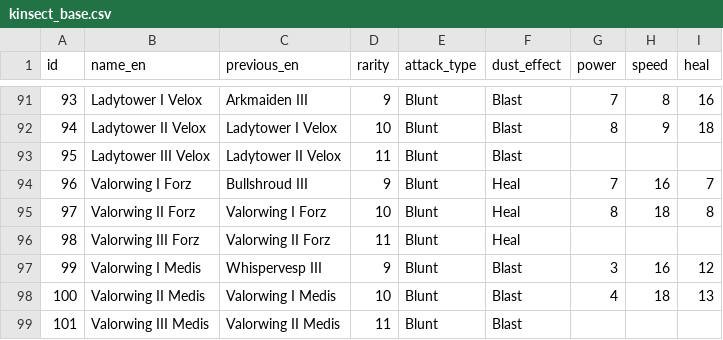
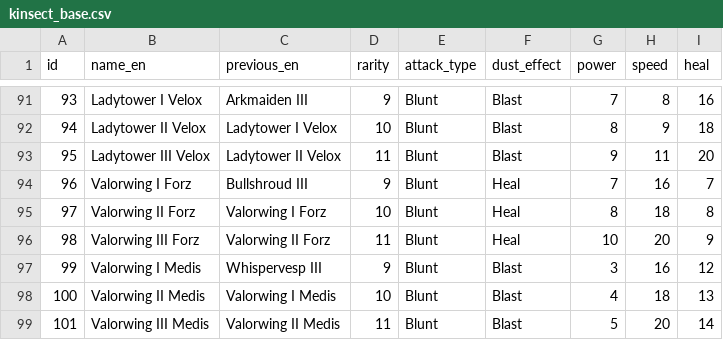
Before and after one commit to gatheringhallstudios/MHWorldData, a CSV file: source_data/weapons/kinsect_base.csv, drawn as a sheet; only a part is shown, gaps mark what is left out; the diff covers the shown part only.

```diff
--- a/source_data/weapons/kinsect_base.csv
+++ b/source_data/weapons/kinsect_base.csv
@@ -92,8 +92,8 @@ id,name_en,previous_en,rarity,attack_type,dust_effect,power,speed,heal
 94,Ladytower II Velox,Ladytower I Velox,10,Blunt,Blast,8,9,18
-95,Ladytower III Velox,Ladytower II Velox,11,Blunt,Blast,,,
+95,Ladytower III Velox,Ladytower II Velox,11,Blunt,Blast,9,11,20
 96,Valorwing I Forz,Bullshroud III,9,Blunt,Heal,7,16,7
 97,Valorwing II Forz,Valorwing I Forz,10,Blunt,Heal,8,18,8
-98,Valorwing III Forz,Valorwing II Forz,11,Blunt,Heal,,,
+98,Valorwing III Forz,Valorwing II Forz,11,Blunt,Heal,10,20,9
 99,Valorwing I Medis,Whispervesp III,9,Blunt,Blast,3,16,12
 100,Valorwing II Medis,Valorwing I Medis,10,Blunt,Blast,4,18,13
-101,Valorwing III Medis,Valorwing II Medis,11,Blunt,Blast,,,
+101,Valorwing III Medis,Valorwing II Medis,11,Blunt,Blast,5,20,14
```
Also changed, not shown: 27 edited cells elsewhere in this file, source_data/weapons/kinsect_craft_ext.csv.
